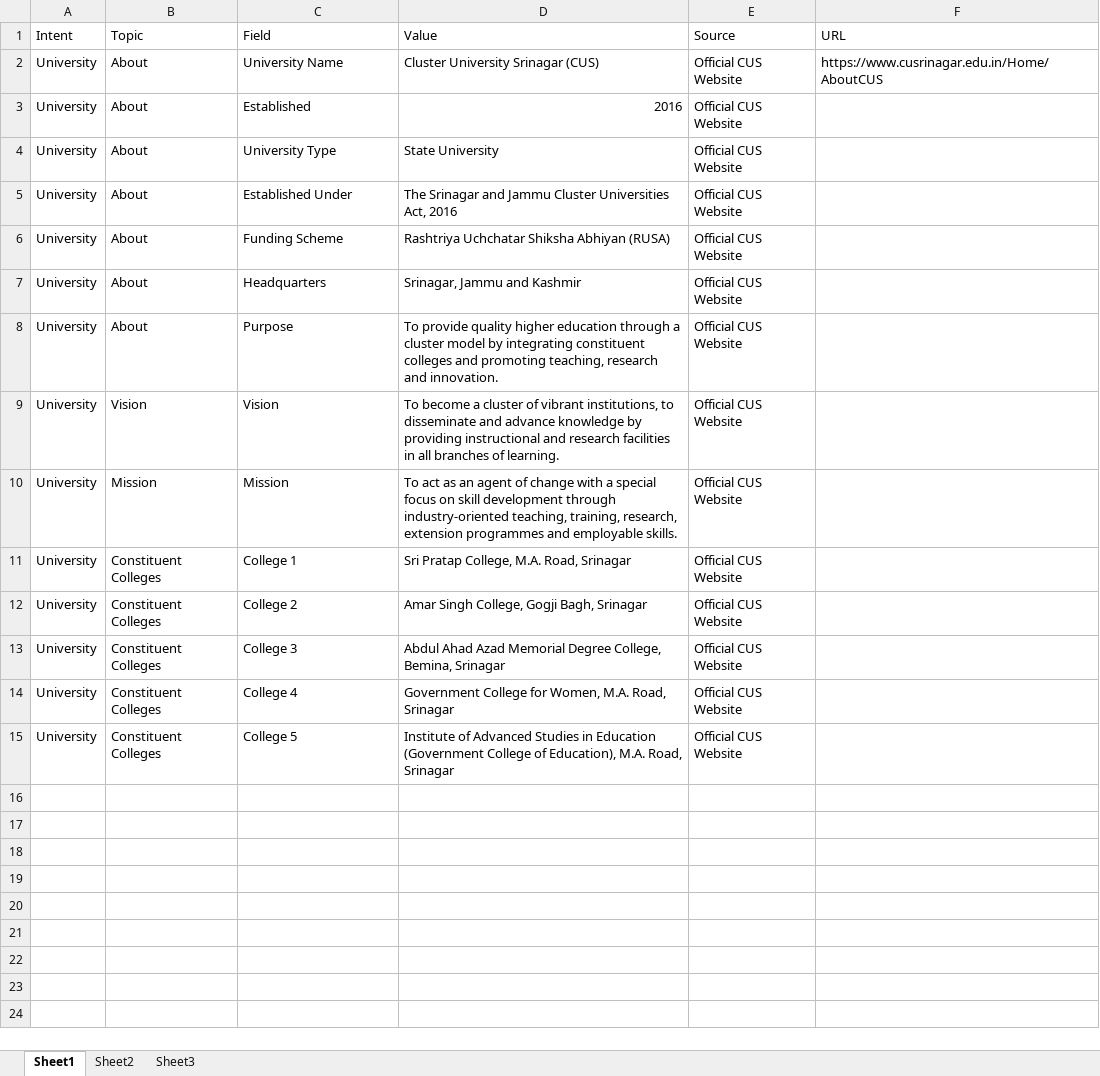
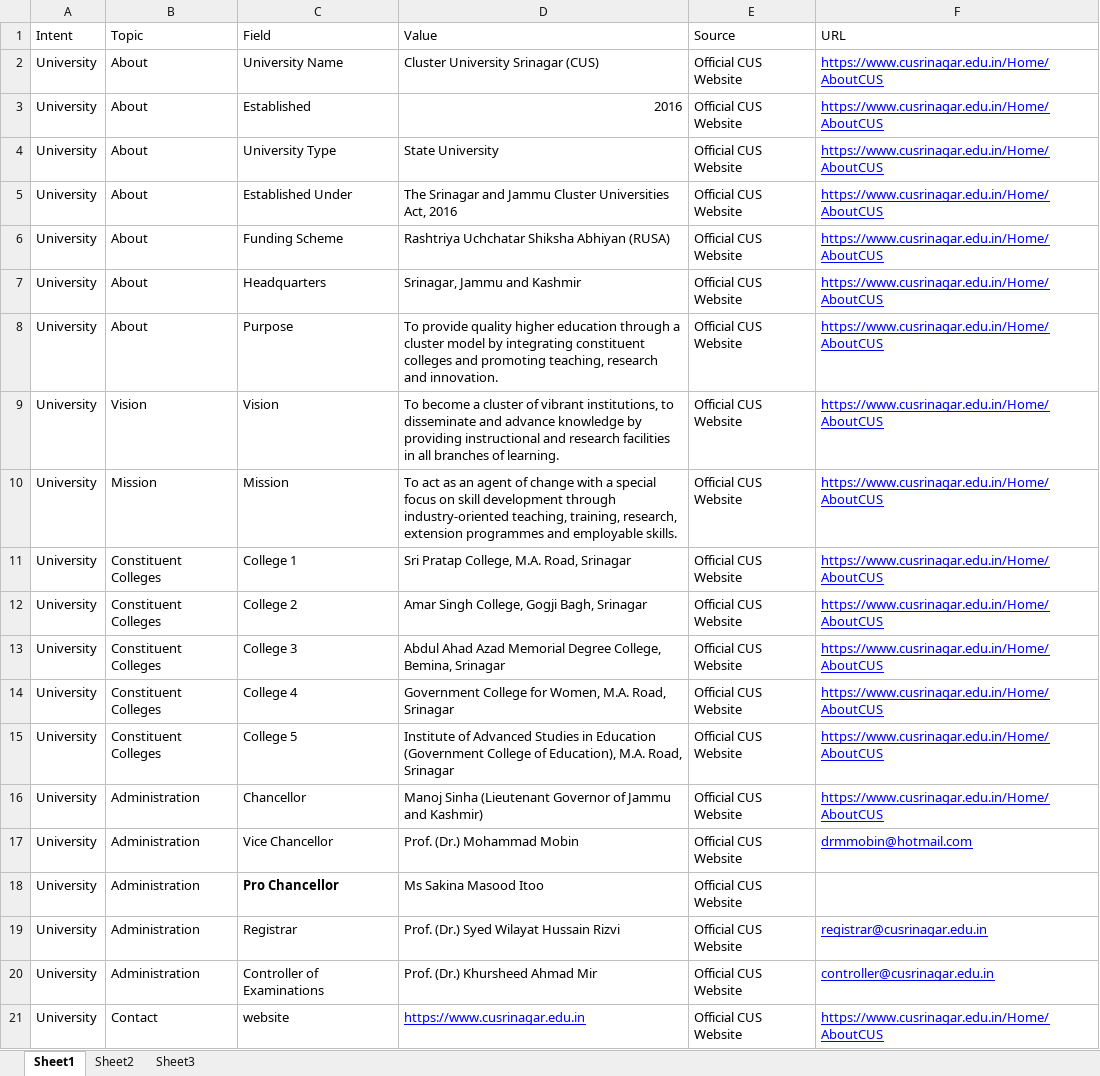
Before and after one commit to iqraabashir/AI-Chatbot, an Excel workbook: data/official_data/knowledge/university_info.xlsx, sheet Sheet1, drawn as a sheet; values as stored, in another font and other column widths than the file's, no borders; charts and pictures not drawn; the diff names each change by its address in the sheet, - before the commit and + after, or states it on an @@ line.

Commit message:
Added knowledge base datasets and latest chatbot updates

```diff
--- a/data/official_data/knowledge/university_info.xlsx (sheet Sheet1)
+++ b/data/official_data/knowledge/university_info.xlsx (sheet Sheet1)
@@ F2 underline: off → on, text colour: black → #0000FF @@
-F3:F15 (URL): (empty)
+F3:F15 (URL): https://www.cusrinagar.edu.in/Home/AboutCUS
+row 16: University | Administration | Chancellor | Manoj Sinha (Lieutenant Governor of Jammu and Kashmir) | Official CUS Website | https://www.cusrinagar.edu.in/Home/AboutCUS
+row 17: University | Administration | Vice Chancellor | Prof. (Dr.) Mohammad Mobin | Official CUS Website | drmmobin@hotmail.com
+row 18: University | Administration | Pro Chancellor | Ms Sakina Masood Itoo | Official CUS Website
+row 19: University | Administration | Registrar | Prof. (Dr.) Syed Wilayat Hussain Rizvi | Official CUS Website | registrar@cusrinagar.edu.in
+row 20: University | Administration | Controller of Examinations | Prof. (Dr.) Khursheed Ahmad Mir | Official CUS Website | controller@cusrinagar.edu.in
+row 21: University | Contact | website | https://www.cusrinagar.edu.in | Official CUS Website | https://www.cusrinagar.edu.in/Home/AboutCUS
```
Also changed, not shown: charts or pictures, data/official_data/knowledge/academic_programmes.xlsx, data/official_data/knowledge/admissions.xlsx, 57 other files.
